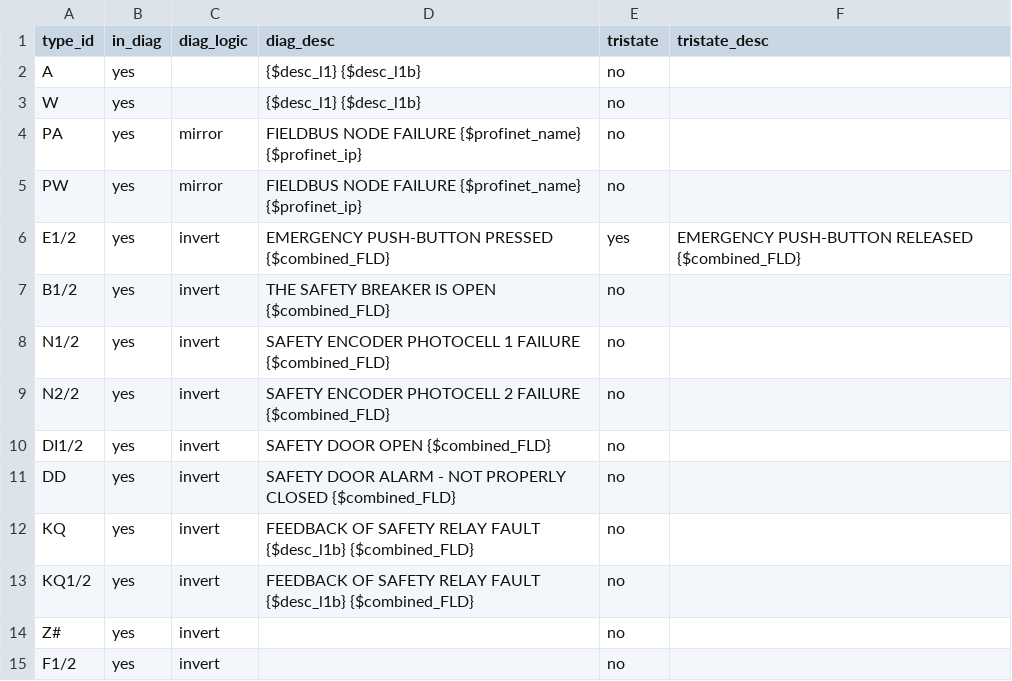
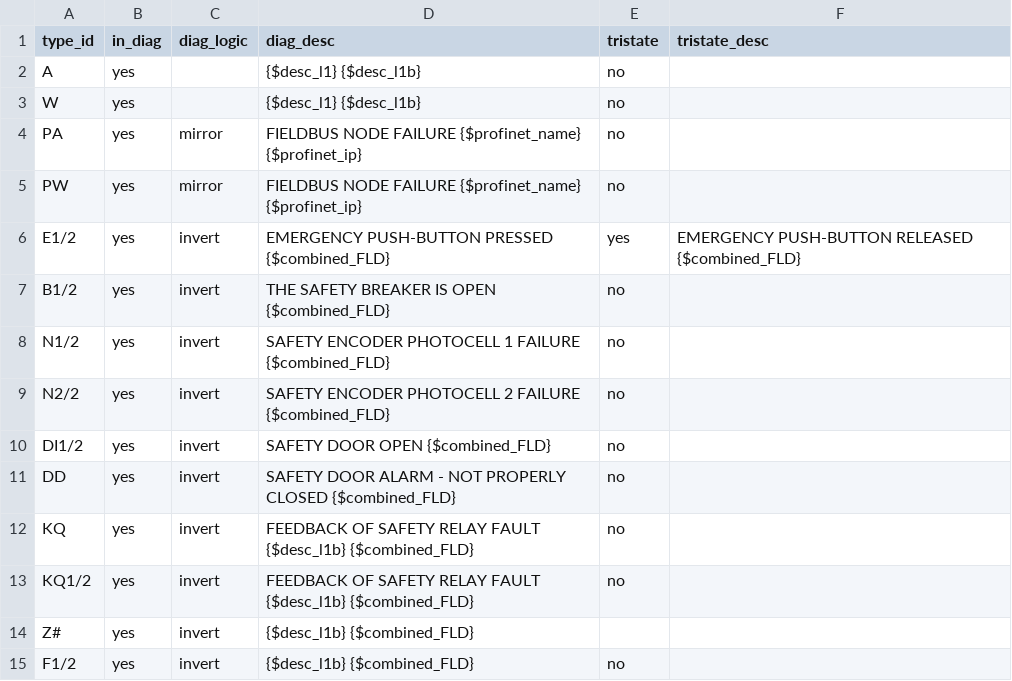
Before and after one commit to thebdr/Openn2, a CSV file: Pipeline4App/config_project/diagnosis/signal_diagnosis.csv, drawn as a sheet.

```diff
--- a/Pipeline4App/config_project/diagnosis/signal_diagnosis.csv
+++ b/Pipeline4App/config_project/diagnosis/signal_diagnosis.csv
@@ -13,3 +13,3 @@ KQ,yes,invert,FEEDBACK OF SAFETY RELAY FAULT {$desc_l1b} {$combined_FLD},no,
 KQ1/2,yes,invert,FEEDBACK OF SAFETY RELAY FAULT {$desc_l1b} {$combined_FLD},no,
-Z#,yes,invert,,no,
-F1/2,yes,invert,,no,
+Z#,yes,invert,{$desc_l1b} {$combined_FLD}
+F1/2,yes,invert,{$desc_l1b} {$combined_FLD},no
```
Also changed, not shown: 1 other file.
